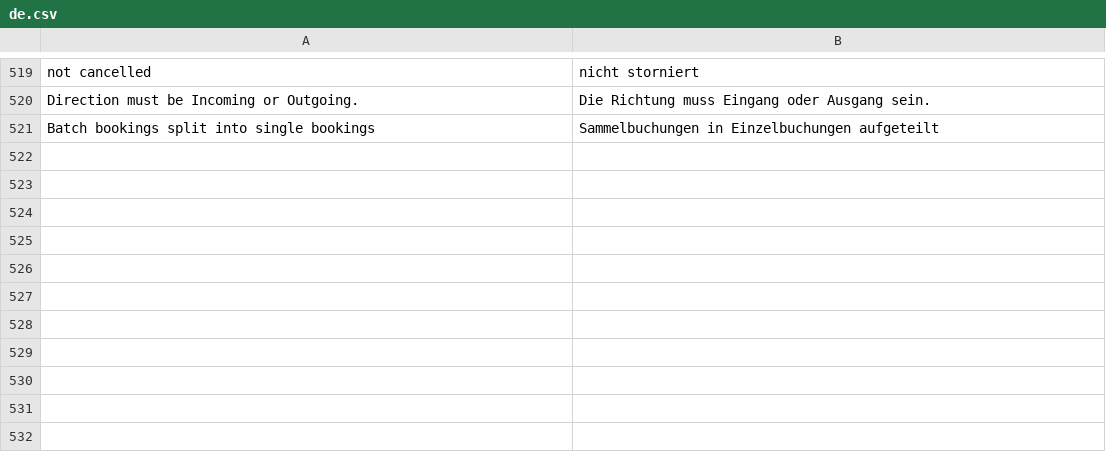
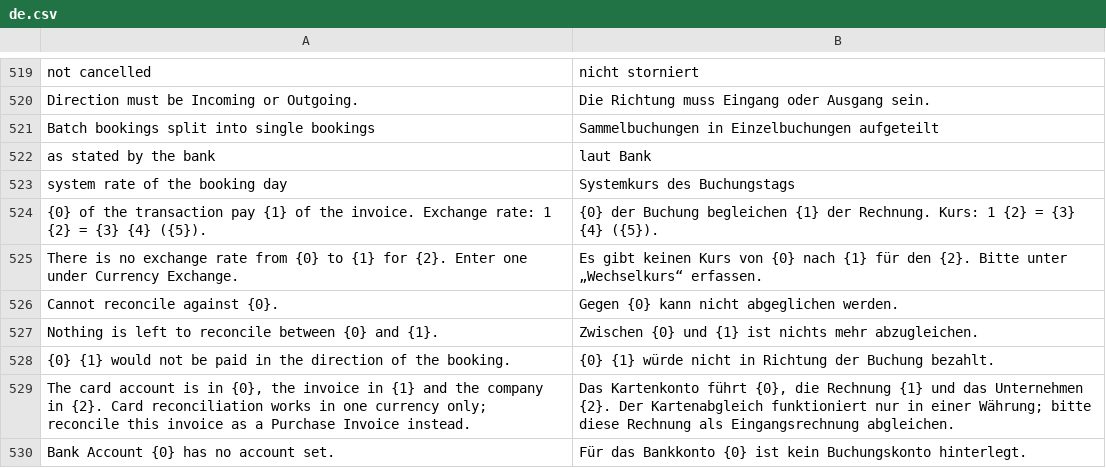
Before and after one commit to AlexanderF123/kefiya, a CSV file: kefiya/translations/de.csv, drawn as a sheet; only a part is shown, gaps mark what is left out.

```diff
--- a/kefiya/translations/de.csv
+++ b/kefiya/translations/de.csv
@@ -547 +547,10 @@ Direction must be Incoming or Outgoing.,Die Richtung muss Eingang oder Ausgang s
 Batch bookings split into single bookings,Sammelbuchungen in Einzelbuchungen aufgeteilt
+as stated by the bank,laut Bank
+system rate of the booking day,Systemkurs des Buchungstags
+{0} of the transaction pay {1} of the invoice. Exchange rate: 1 {2} = {3} {4} ({5}).,{0} der Buchung begleichen {1} der Rechnung. Kurs: 1 {2} = {3} {4} ({5}).
+There is no exchange rate from {0} to {1} for {2}. Enter one under Currency Exchange.,Es gibt keinen Kurs von {0} nach {1} für den {2}. Bitte unter „Wechselkurs“ erfassen.
+Cannot reconcile against {0}.,Gegen {0} kann nicht abgeglichen werden.
+Nothing is left to reconcile between {0} and {1}.,Zwischen {0} und {1} ist nichts mehr abzugleichen.
+{0} {1} would not be paid in the direction of the booking.,{0} {1} würde nicht in Richtung der Buchung bezahlt.
+"The card account is in {0}, the invoice in {1} and the company in {2}. Card reconciliation works in one currency only; reconcile this invoice as a Purchase Invoice instead.","Das Kartenkonto führt {0}, die Rechnung {1} und das Unternehmen {2}. Der Kartenabgleich funktioniert nur in einer Währung; bitte diese Rechnung als Eingangsrechnung abgleichen."
+Bank Account {0} has no account set.,Für das Bankkonto {0} ist kein Buchungskonto hinterlegt.
```
Also changed, not shown: 4 other files.
